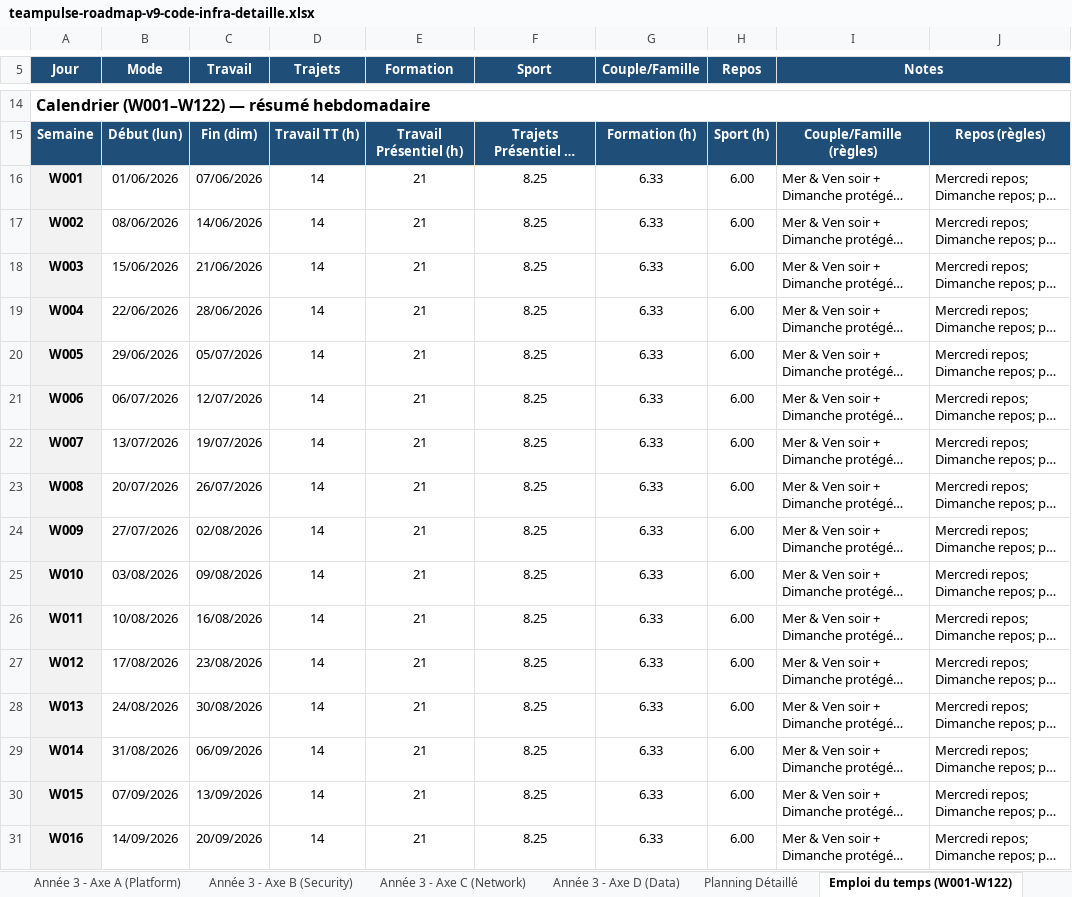
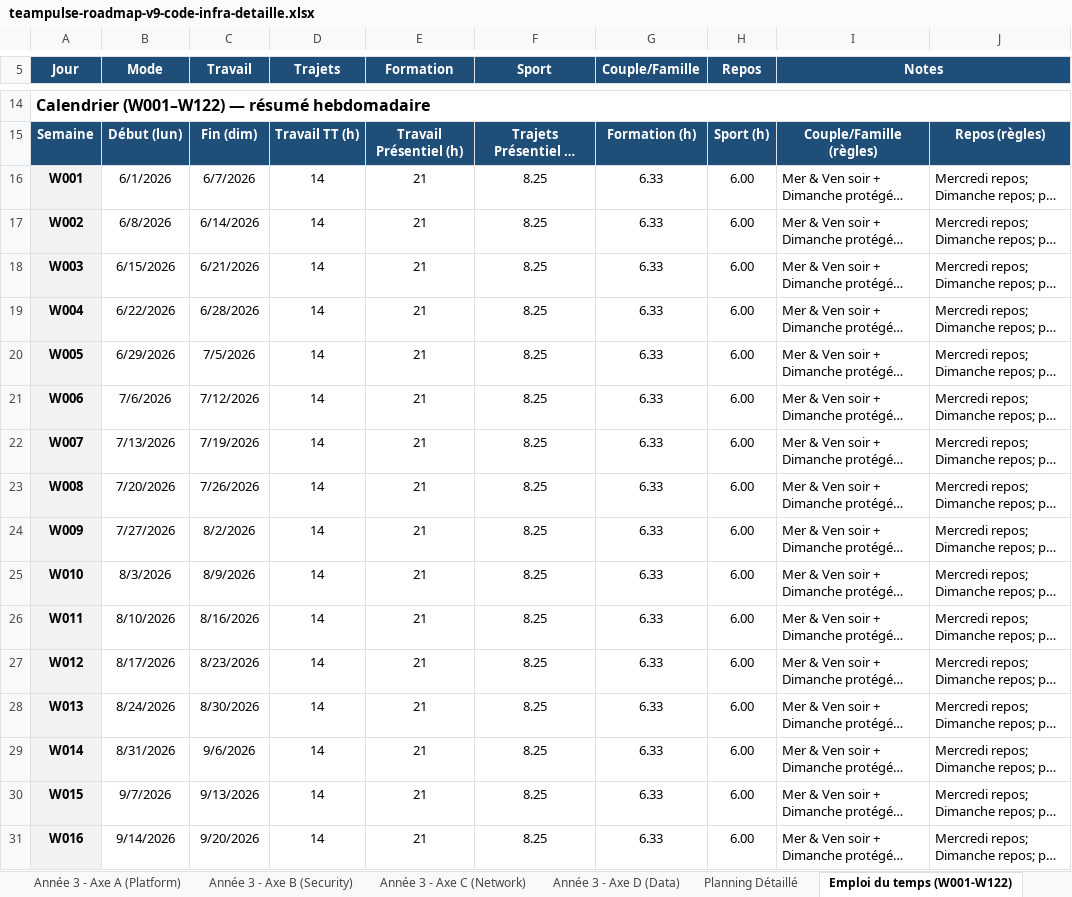
Before and after one commit to amrine/from-dev-to-architect, an Excel workbook: docs/teampulse-roadmap-v9-code-infra-detaille.xlsx, sheet Emploi du temps (W001-W122), drawn as a sheet; only a part is shown, gaps mark what is left out; long unchanged cells end in …; values as stored, in another font and other column widths than the file's, no borders; the diff covers the shown part only; the diff names each change by its address in the sheet, - before the commit and + after, or states it on an @@ line.

```diff
--- a/docs/teampulse-roadmap-v9-code-infra-detaille.xlsx (sheet Emploi du temps (W001-W122))
+++ b/docs/teampulse-roadmap-v9-code-infra-detaille.xlsx (sheet Emploi du temps (W001-W122))
-B16 (Mode): 01/06/2026
+B16 (Mode): 6/1/2026
-C16 (Travail): 07/06/2026
+C16 (Travail): 6/7/2026
-B17 (Mode): 08/06/2026
+B17 (Mode): 6/8/2026
-C17 (Travail): 14/06/2026
+C17 (Travail): 6/14/2026
-B18 (Mode): 15/06/2026
+B18 (Mode): 6/15/2026
-C18 (Travail): 21/06/2026
+C18 (Travail): 6/21/2026
-B19 (Mode): 22/06/2026
+B19 (Mode): 6/22/2026
-C19 (Travail): 28/06/2026
+C19 (Travail): 6/28/2026
-B20 (Mode): 29/06/2026
+B20 (Mode): 6/29/2026
-C20 (Travail): 05/07/2026
+C20 (Travail): 7/5/2026
-B21 (Mode): 06/07/2026
+B21 (Mode): 7/6/2026
-C21 (Travail): 12/07/2026
+C21 (Travail): 7/12/2026
-B22 (Mode): 13/07/2026
+B22 (Mode): 7/13/2026
-C22 (Travail): 19/07/2026
+C22 (Travail): 7/19/2026
-B23 (Mode): 20/07/2026
+B23 (Mode): 7/20/2026
-C23 (Travail): 26/07/2026
+C23 (Travail): 7/26/2026
-B24 (Mode): 27/07/2026
+B24 (Mode): 7/27/2026
-C24 (Travail): 02/08/2026
+C24 (Travail): 8/2/2026
-B25 (Mode): 03/08/2026
+B25 (Mode): 8/3/2026
-C25 (Travail): 09/08/2026
+C25 (Travail): 8/9/2026
-B26 (Mode): 10/08/2026
+B26 (Mode): 8/10/2026
-C26 (Travail): 16/08/2026
+C26 (Travail): 8/16/2026
-B27 (Mode): 17/08/2026
+B27 (Mode): 8/17/2026
-C27 (Travail): 23/08/2026
+C27 (Travail): 8/23/2026
-B28 (Mode): 24/08/2026
+B28 (Mode): 8/24/2026
-C28 (Travail): 30/08/2026
+C28 (Travail): 8/30/2026
-B29 (Mode): 31/08/2026
+B29 (Mode): 8/31/2026
-C29 (Travail): 06/09/2026
+C29 (Travail): 9/6/2026
-B30 (Mode): 07/09/2026
+B30 (Mode): 9/7/2026
-C30 (Travail): 13/09/2026
+C30 (Travail): 9/13/2026
-B31 (Mode): 14/09/2026
+B31 (Mode): 9/14/2026
-C31 (Travail): 20/09/2026
+C31 (Travail): 9/20/2026
```
Also changed, not shown: 212 edited cells elsewhere in this sheet, sheet TeamPulse - Exécution, sheet TeamPulse Features, sheet Planning Détaillé, sheet TeamPulse Evolution, other sheet tabs, 6 other files.
